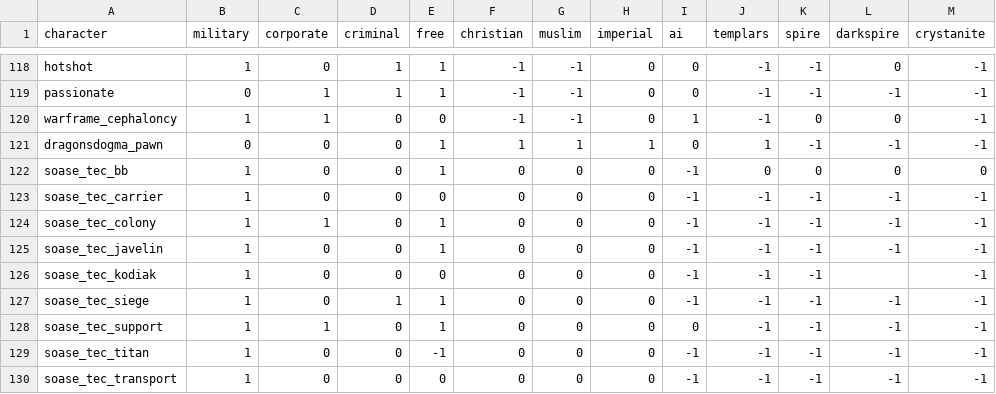
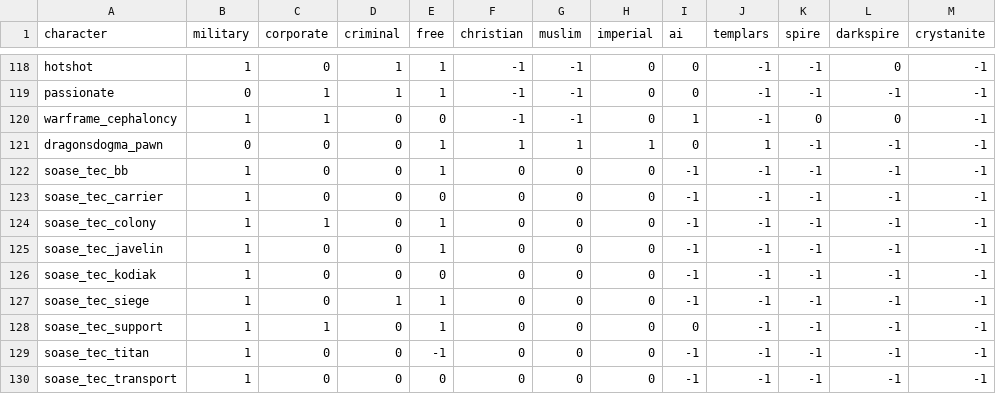
Before and after one commit to Histidine91/SS-CombatChatter, a CSV file: data/config/chatter/character_factions.csv, drawn as a sheet; only a part is shown, gaps mark what is left out.

```diff
--- a/data/config/chatter/character_factions.csv
+++ b/data/config/chatter/character_factions.csv
@@ -121,3 +121,3 @@ warframe_cephaloncy,1,1,0,0,-1,-1,0,1,-1,0,0,-1
 dragonsdogma_pawn,0,0,0,1,1,1,1,0,1,-1,-1,-1
-soase_tec_bb,1,0,0,1,0,0,0,-1,0,0,0,0
+soase_tec_bb,1,0,0,1,0,0,0,-1,-1,-1,-1,-1
 soase_tec_carrier,1,0,0,0,0,0,0,-1,-1,-1,-1,-1
@@ -125,3 +125,3 @@ soase_tec_colony,1,1,0,1,0,0,0,-1,-1,-1,-1,-1
 soase_tec_javelin,1,0,0,1,0,0,0,-1,-1,-1,-1,-1
-soase_tec_kodiak,1,0,0,0,0,0,0,-1,-1,-1,,-1
+soase_tec_kodiak,1,0,0,0,0,0,0,-1,-1,-1,-1,-1
 soase_tec_siege,1,0,1,1,0,0,0,-1,-1,-1,-1,-1
```
Also changed, not shown: 8 other files.
